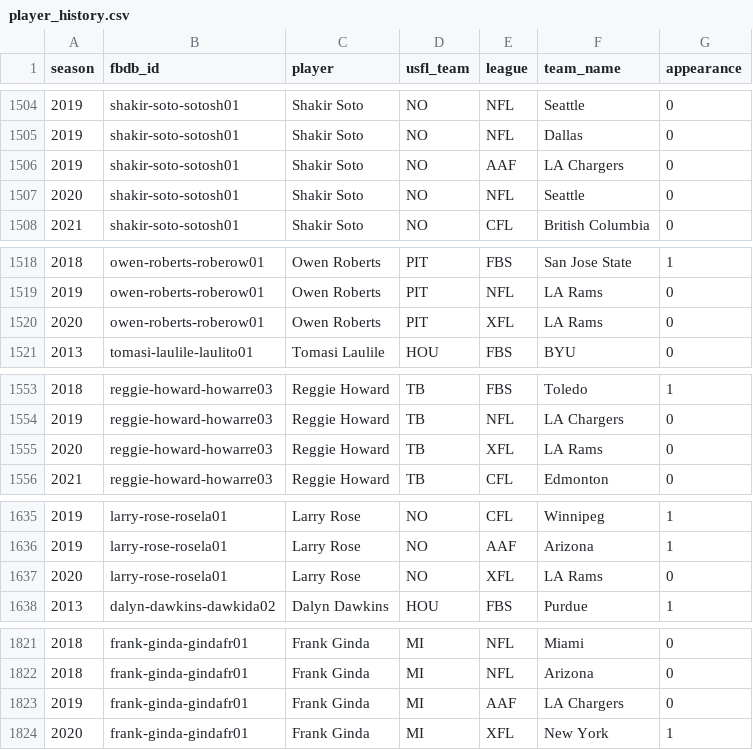
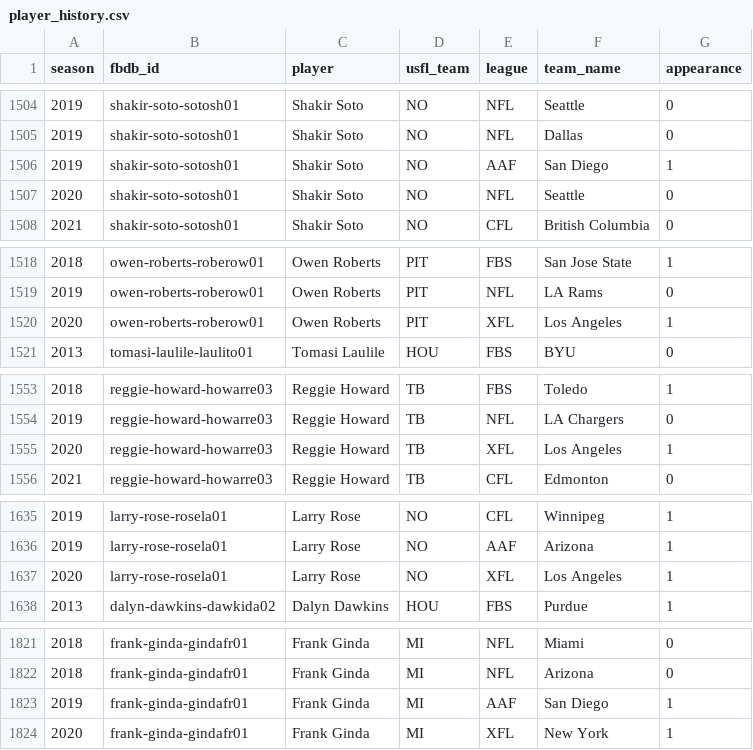
Before and after one commit to ajreinhard/USFL, a CSV file: data/player_history.csv, drawn as a sheet; only a part is shown, gaps mark what is left out; the diff covers the shown part only.

```diff
--- a/data/player_history.csv
+++ b/data/player_history.csv
@@ -1505,3 +1505,3 @@ season,fbdb_id,player,usfl_team,league,team_name,appearance
 2019,shakir-soto-sotosh01,Shakir Soto,NO,NFL,Dallas,0
-2019,shakir-soto-sotosh01,Shakir Soto,NO,AAF,LA Chargers,0
+2019,shakir-soto-sotosh01,Shakir Soto,NO,AAF,San Diego,1
 2020,shakir-soto-sotosh01,Shakir Soto,NO,NFL,Seattle,0
@@ -1519,3 +1519,3 @@ season,fbdb_id,player,usfl_team,league,team_name,appearance
 2019,owen-roberts-roberow01,Owen Roberts,PIT,NFL,LA Rams,0
-2020,owen-roberts-roberow01,Owen Roberts,PIT,XFL,LA Rams,0
+2020,owen-roberts-roberow01,Owen Roberts,PIT,XFL,Los Angeles,1
 2013,tomasi-laulile-laulito01,Tomasi Laulile,HOU,FBS,BYU,0
@@ -1554,3 +1554,3 @@ season,fbdb_id,player,usfl_team,league,team_name,appearance
 2019,reggie-howard-howarre03,Reggie Howard,TB,NFL,LA Chargers,0
-2020,reggie-howard-howarre03,Reggie Howard,TB,XFL,LA Rams,0
+2020,reggie-howard-howarre03,Reggie Howard,TB,XFL,Los Angeles,1
 2021,reggie-howard-howarre03,Reggie Howard,TB,CFL,Edmonton,0
@@ -1636,3 +1636,3 @@ season,fbdb_id,player,usfl_team,league,team_name,appearance
 2019,larry-rose-rosela01,Larry Rose,NO,AAF,Arizona,1
-2020,larry-rose-rosela01,Larry Rose,NO,XFL,LA Rams,0
+2020,larry-rose-rosela01,Larry Rose,NO,XFL,Los Angeles,1
 2013,dalyn-dawkins-dawkida02,Dalyn Dawkins,HOU,FBS,Purdue,1
@@ -1822,3 +1822,3 @@ season,fbdb_id,player,usfl_team,league,team_name,appearance
 2018,frank-ginda-gindafr01,Frank Ginda,MI,NFL,Arizona,0
-2019,frank-ginda-gindafr01,Frank Ginda,MI,AAF,LA Chargers,0
+2019,frank-ginda-gindafr01,Frank Ginda,MI,AAF,San Diego,1
 2020,frank-ginda-gindafr01,Frank Ginda,MI,XFL,New York,1
```
Also changed, not shown: 32 edited cells elsewhere in this file.
